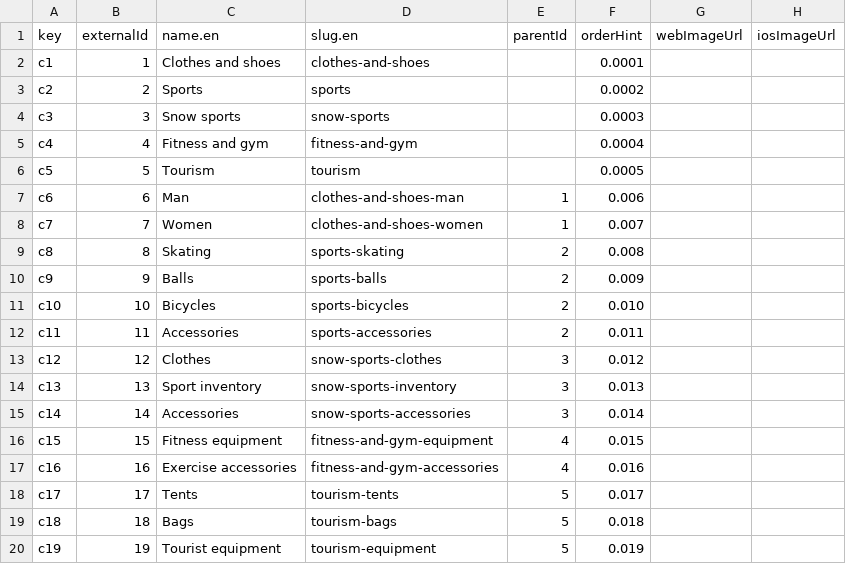
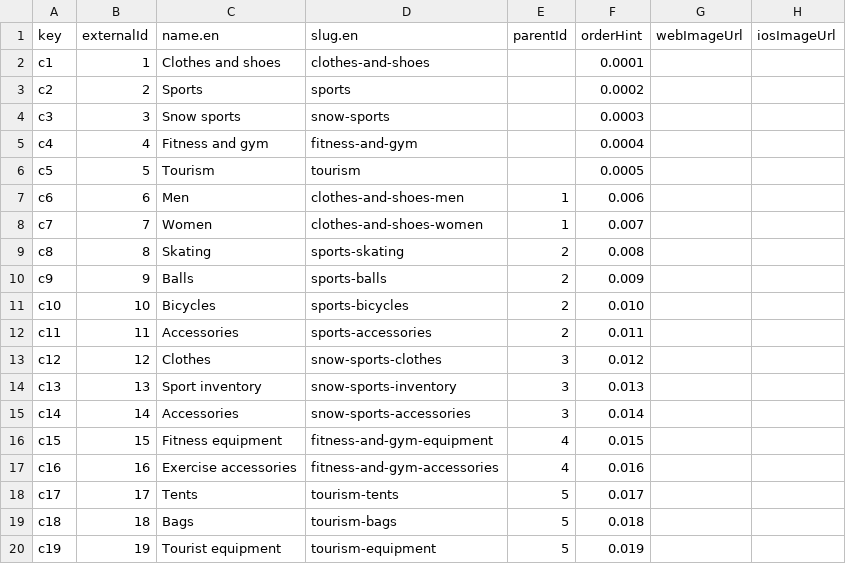
Before and after one commit to michaelsmorgon/commercetools-sunrise-data, a CSV file: data/categories.csv, drawn as a sheet.

```diff
--- a/data/categories.csv
+++ b/data/categories.csv
@@ -6,3 +6,3 @@ c4,4,Fitness and gym,fitness-and-gym,,0.0004,,
 c5,5,Tourism,tourism,,0.0005,,
-c6,6,Man,clothes-and-shoes-man,1,0.006,,
+c6,6,Men,clothes-and-shoes-men,1,0.006,,
 c7,7,Women,clothes-and-shoes-women,1,0.007,,
```
Also changed, not shown: 2 other files.
